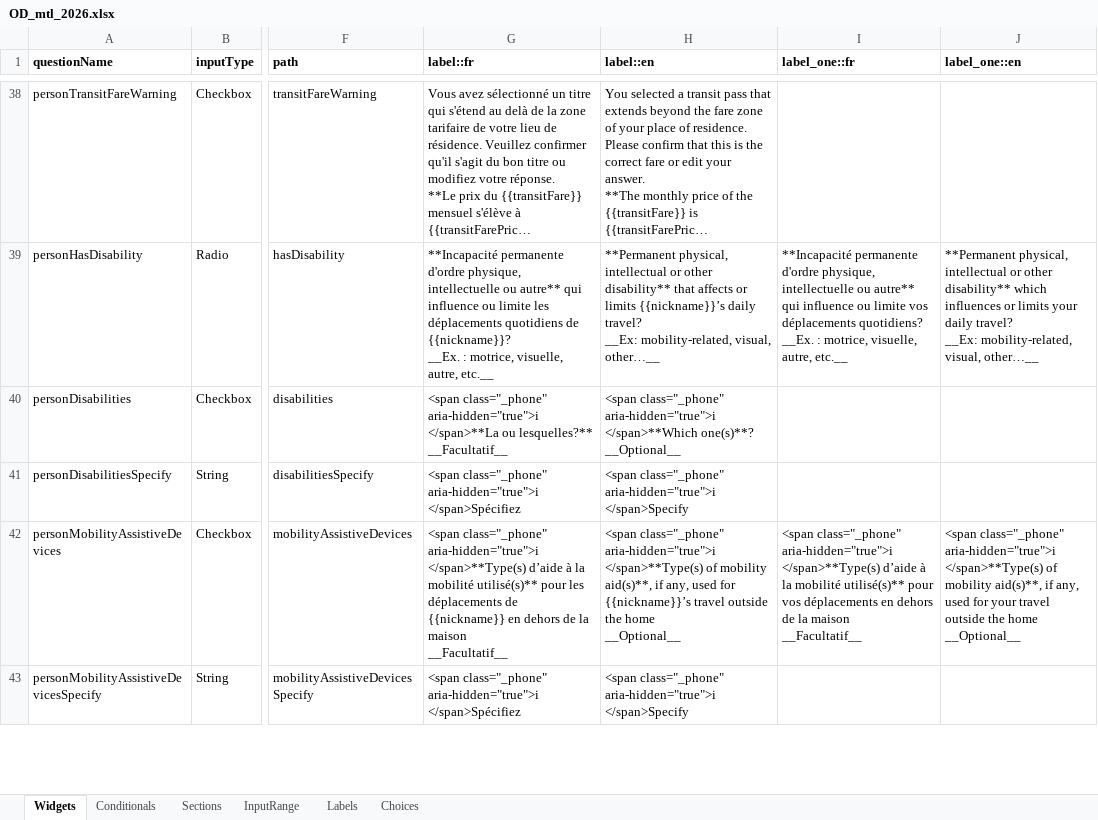
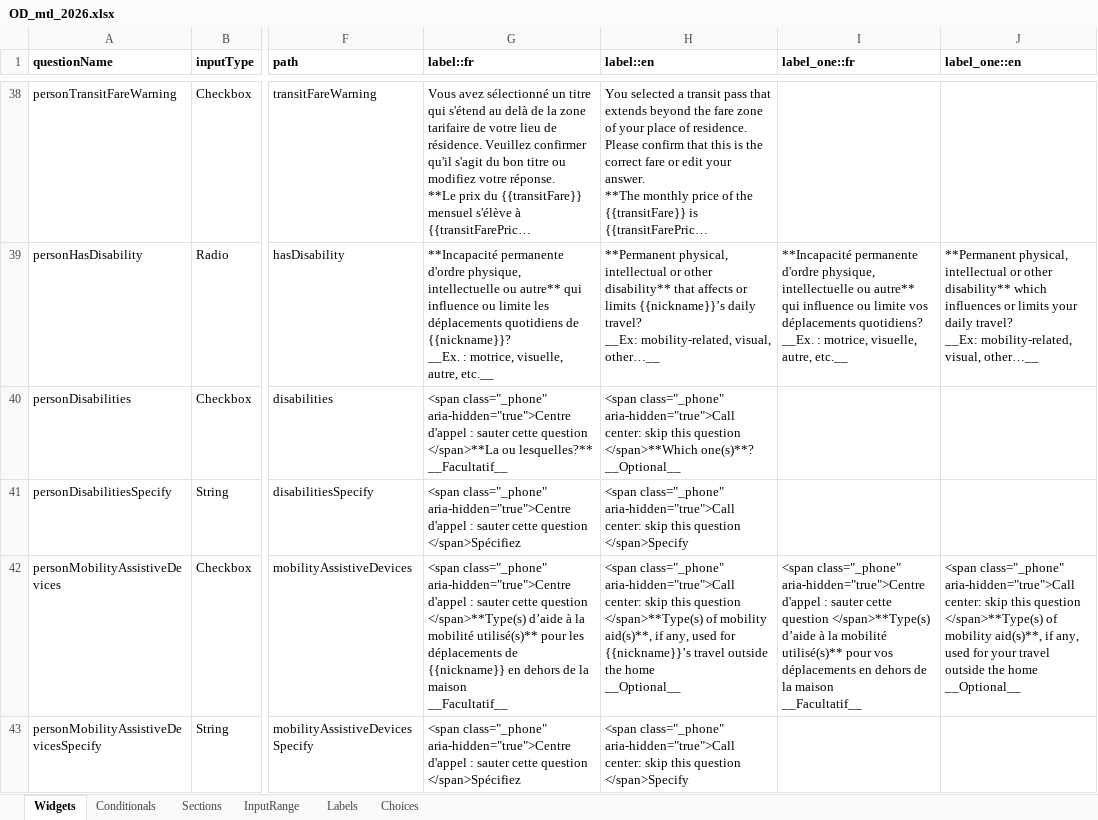
Before and after one commit to chairemobilite/od_mtl, an Excel workbook: survey/references/OD_mtl_2026.xlsx, sheet Widgets, drawn as a sheet; only a part is shown, gaps mark what is left out; long unchanged cells end in …; values as stored, in another font and other column widths than the file's, no borders; charts and pictures and conditional formats not drawn; the diff covers the shown part only; the diff names each change by its address in the sheet, - before the commit and + after, or states it on an @@ line.

Commit message:
excel: re-génération du questionnaire après modifications
fixes #454 Mise à jour du texte pour indiquer aux intervieweurs de ne
pas poser la question

fixes #391 Passage à un choix radio à la question no school trip reason
et ajout de la question pour spéficier le autre.

```diff
--- a/survey/references/OD_mtl_2026.xlsx (sheet Widgets)
+++ b/survey/references/OD_mtl_2026.xlsx (sheet Widgets)
-G40 (label::fr): <span class="_phone" aria-hidden="true">i </span>**La ou…
+G40 (label::fr): <span class="_phone" aria-hidden="true">Centre d'appel : sauter cette question </span>**La ou…
-H40 (label::en): <span class="_phone" aria-hidden="true">i </span>**Which one(s)**?…
+H40 (label::en): <span class="_phone" aria-hidden="true">Call center: skip this question </span>**Which one(s)**?…
-G41 (label::fr): <span class="_phone" aria-hidden="true">i </span>Spécifiez
+G41 (label::fr): <span class="_phone" aria-hidden="true">Centre d'appel : sauter cette question </span>Spécifiez
-H41 (label::en): <span class="_phone" aria-hidden="true">i </span>Specify
+H41 (label::en): <span class="_phone" aria-hidden="true">Call center: skip this question </span>Specify
-G42 (label::fr): <span class="_phone" aria-hidden="true">i </span>**Type(s) d’aide…
+G42 (label::fr): <span class="_phone" aria-hidden="true">Centre d'appel : sauter cette question </span>**Type(s) d’aide…
-H42 (label::en): <span class="_phone" aria-hidden="true">i </span>**Type(s) of…
+H42 (label::en): <span class="_phone" aria-hidden="true">Call center: skip this question </span>**Type(s) of…
-I42 (label_one::fr): <span class="_phone" aria-hidden="true">i </span>**Type(s) d’aide…
+I42 (label_one::fr): <span class="_phone" aria-hidden="true">Centre d'appel : sauter cette question </span>**Type(s) d’aide…
-J42 (label_one::en): <span class="_phone" aria-hidden="true">i </span>**Type(s) of…
+J42 (label_one::en): <span class="_phone" aria-hidden="true">Call center: skip this question </span>**Type(s) of…
-G43 (label::fr): <span class="_phone" aria-hidden="true">i </span>Spécifiez
+G43 (label::fr): <span class="_phone" aria-hidden="true">Centre d'appel : sauter cette question </span>Spécifiez
-H43 (label::en): <span class="_phone" aria-hidden="true">i </span>Specify
+H43 (label::en): <span class="_phone" aria-hidden="true">Call center: skip this question </span>Specify
```
Also changed, not shown: 1 added row and 105 edited cells elsewhere in this sheet, sheet Conditionals, formulas that keep their value, charts or pictures, 28 other files.
